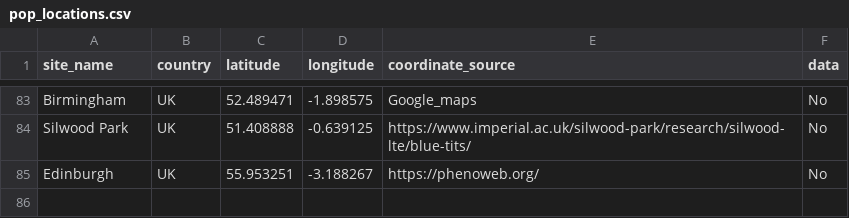
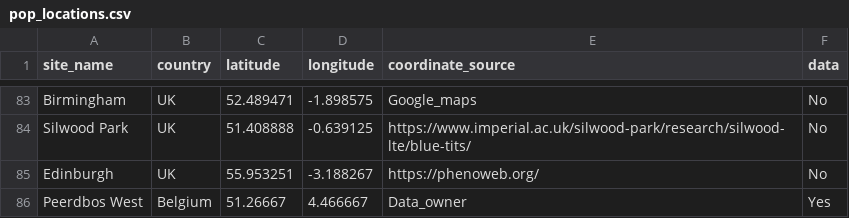
Before and after one commit to SPI-Birds/pipelines, a CSV file: inst/extdata/pop_locations.csv, drawn as a sheet; only a part is shown, gaps mark what is left out; the diff names each change by its address in the sheet, - before the commit and + after, or states it on an @@ line.

Commit message:
Add PEW to map data

```diff
--- a/inst/extdata/pop_locations.csv
+++ b/inst/extdata/pop_locations.csv
+row 86: Peerdbos West | Belgium | 51.26667 | 4.466667 | Data_owner | Yes
```
